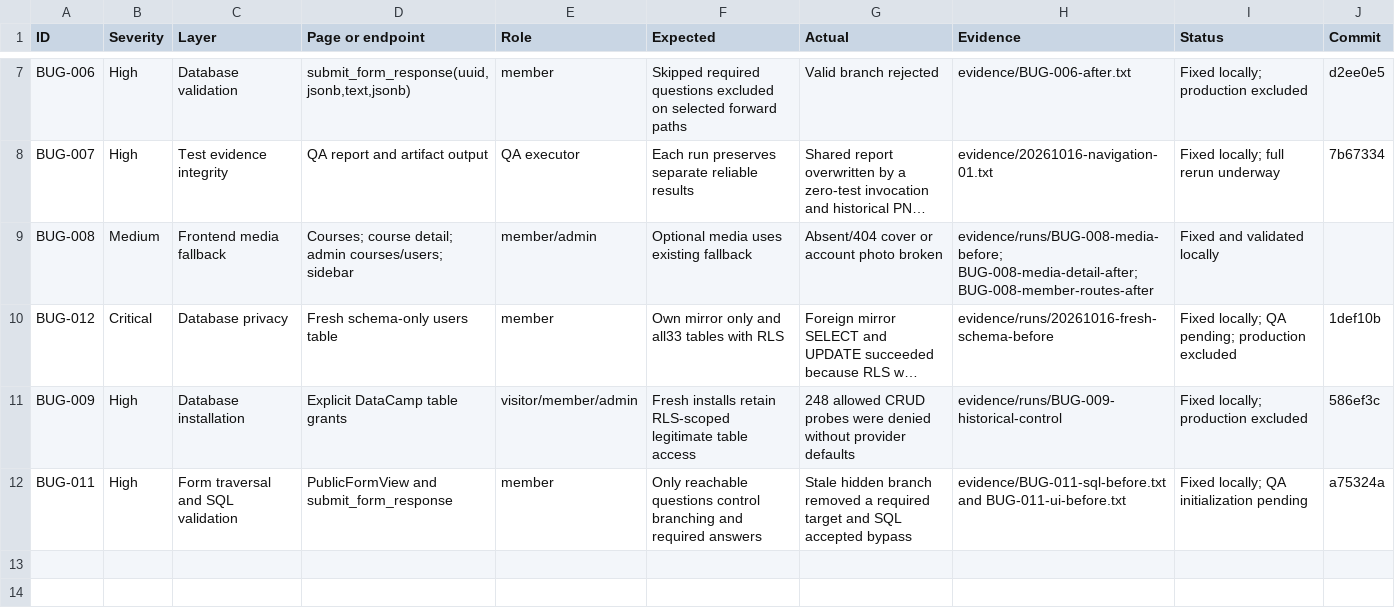
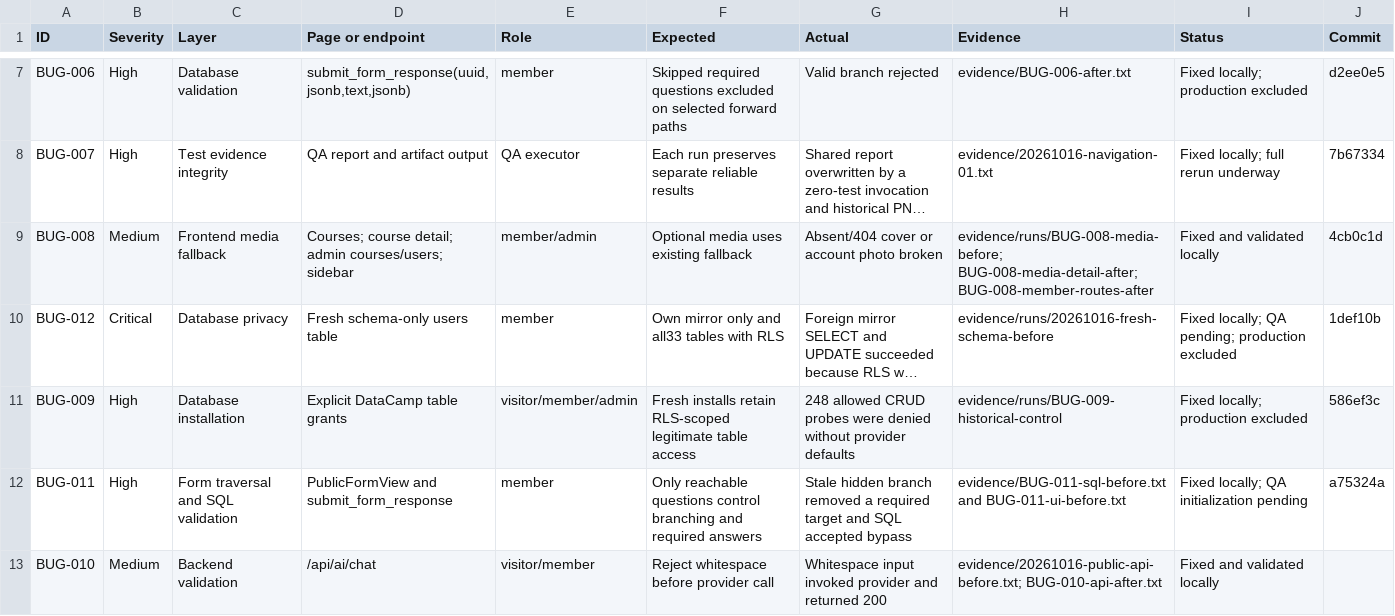
Before and after one commit to a-2m-a-r7/datacamp-student-club, a CSV file: qa-audit/final/bugs.csv, drawn as a sheet; only a part is shown, gaps mark what is left out; long unchanged cells end in …; the diff names each change by its address in the sheet, - before the commit and + after, or states it on an @@ line.

Commit message:
fix(BUG-010): reject whitespace AI prompts before provider access

```diff
--- a/qa-audit/final/bugs.csv
+++ b/qa-audit/final/bugs.csv
-J9 (Commit): (empty)
+J9 (Commit): 4cb0c1d
+row 13: BUG-010 | Medium | Backend validation | /api/ai/chat | visitor/member | Reject whitespace before provider call | Whitespace input invoked provider and returned 200 | evidence/20261016-public-api-before.txt; BUG-010-api-after.txt | Fixed and validated locally
```
Also changed, not shown: 9 other files.
